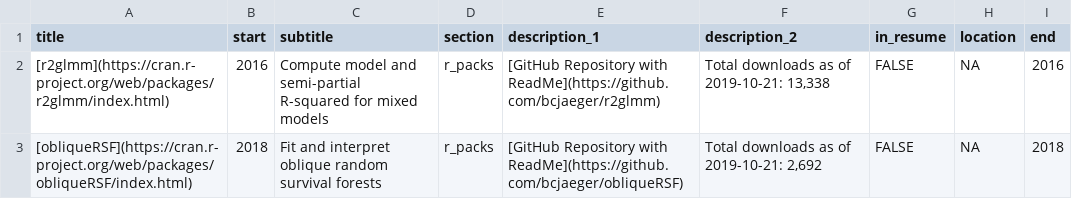
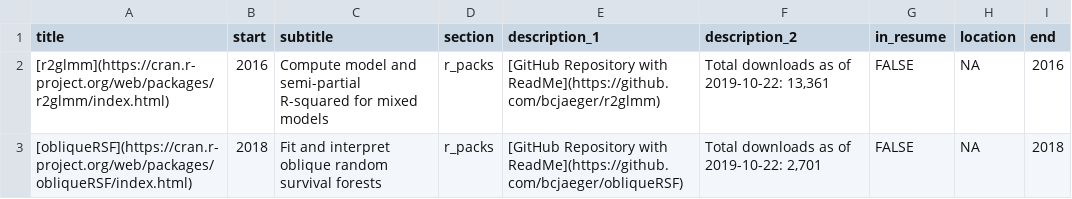
Before and after one commit to bcjaeger/CV-BCJ, a CSV file: data/output/BCJ_Rpacks.csv, drawn as a sheet.

```diff
--- a/data/output/BCJ_Rpacks.csv
+++ b/data/output/BCJ_Rpacks.csv
@@ -1,3 +1,3 @@
 title,start,subtitle,section,description_1,description_2,in_resume,location,end
-[r2glmm](https://cran.r-project.org/web/packages/r2glmm/index.html),2016,Compute model and semi-partial R-squared for mixed models,r_packs,[GitHub Repository with ReadMe](https://github.com/bcjaeger/r2glmm),"Total downloads as of 2019-10-21: 13,338",FALSE,NA,2016
-[obliqueRSF](https://cran.r-project.org/web/packages/obliqueRSF/index.html),2018,Fit and interpret oblique random survival forests,r_packs,[GitHub Repository with ReadMe](https://github.com/bcjaeger/obliqueRSF),"Total downloads as of 2019-10-21: 2,692",FALSE,NA,2018
+[r2glmm](https://cran.r-project.org/web/packages/r2glmm/index.html),2016,Compute model and semi-partial R-squared for mixed models,r_packs,[GitHub Repository with ReadMe](https://github.com/bcjaeger/r2glmm),"Total downloads as of 2019-10-22: 13,361",FALSE,NA,2016
+[obliqueRSF](https://cran.r-project.org/web/packages/obliqueRSF/index.html),2018,Fit and interpret oblique random survival forests,r_packs,[GitHub Repository with ReadMe](https://github.com/bcjaeger/obliqueRSF),"Total downloads as of 2019-10-22: 2,701",FALSE,NA,2018
```
Also changed, not shown: data/BCJ.csv, data/manual/BCJ_Publications.csv, 5 other files.
